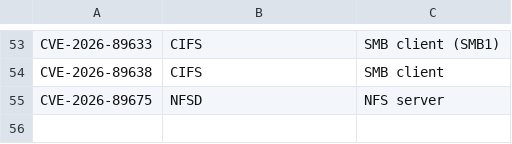
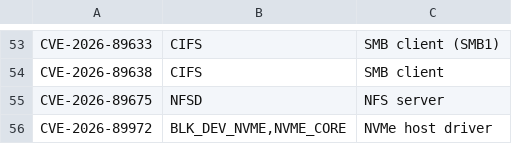
Before and after one commit to ff-fab/cosalette, a TSV file: scripts/kernel-advisory-subsystems.tsv, drawn as a sheet; only a part is shown, gaps mark what is left out; the diff names each change by its address in the sheet, - before the commit and + after, or states it on an @@ line.

Commit message:
fix(devcontainer): support remapped rootless users
Own private runtime state with the actual developer UID and verify
capability masks across host kernels. Keep unverified host advisories
explicitly open and align security records with rootless Docker.

Refs: cos-lled
Refs: cos-dam4

```diff
--- a/scripts/kernel-advisory-subsystems.tsv
+++ b/scripts/kernel-advisory-subsystems.tsv
+row 56: CVE-2026-89972 | BLK_DEV_NVME,NVME_CORE | NVMe host driver
```
Also changed, not shown: 15 other files.
